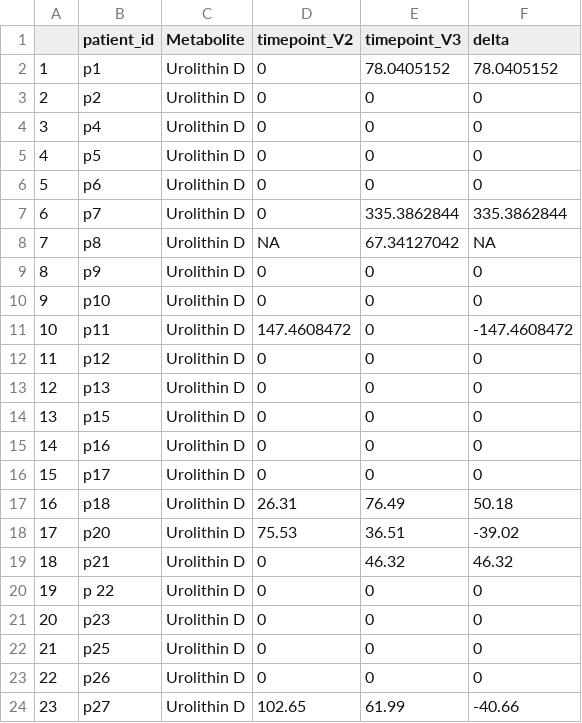
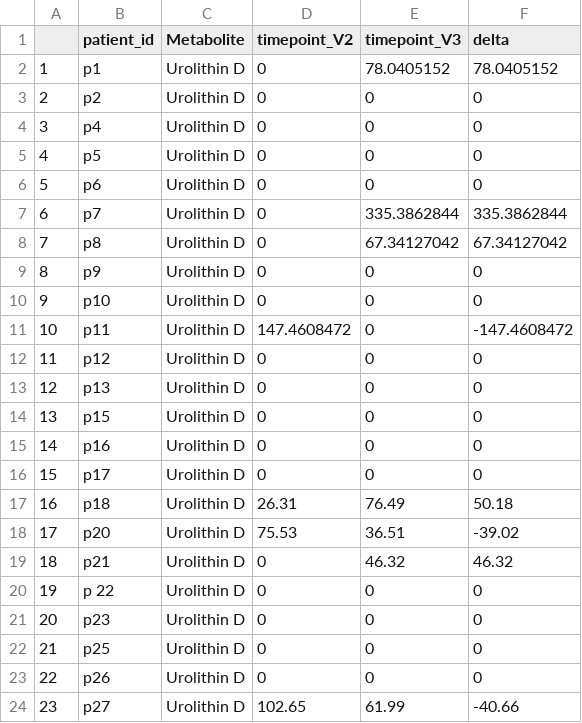
Before and after one commit to micmartinez99/CWC_RNASeq, a CSV file: Outputs/001_Tidy_Urolithins/Urolithin_D_Delta_Values.csv, drawn as a sheet.

```diff
--- a/Outputs/001_Tidy_Urolithins/Urolithin_D_Delta_Values.csv
+++ b/Outputs/001_Tidy_Urolithins/Urolithin_D_Delta_Values.csv
@@ -7,3 +7,3 @@
 "6","p7","Urolithin D",0,335.3862844,335.3862844
-"7","p8","Urolithin D",NA,67.34127042,NA
+"7","p8","Urolithin D",0,67.34127042,67.34127042
 "8","p9","Urolithin D",0,0,0
```
Also changed, not shown: Outputs/001_Tidy_Urolithins/All_Delta_Values.csv.
